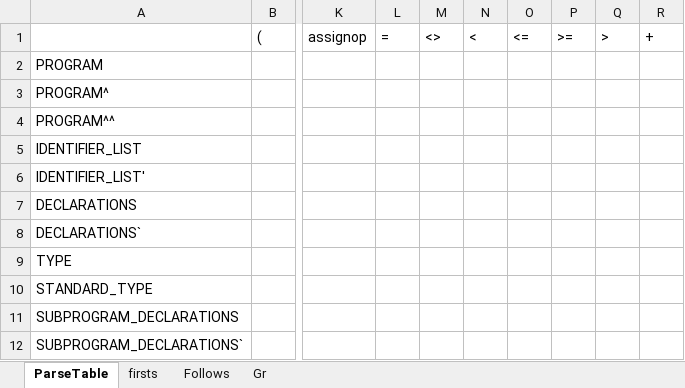
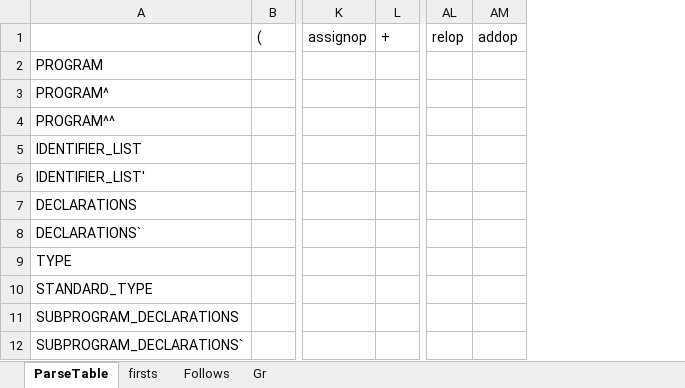
Before and after one commit to ekux44/compiler-front-end, an Excel workbook: doc/ParseTable.xlsx, sheet ParseTable, drawn as a sheet; only a part is shown, gaps mark what is left out; values as stored, in another font and other column widths than the file's, no borders; removed rows and columns are numbered as before the commit, all else as after; the diff covers the shown part only; the diff names each change by its address in the sheet, - before the commit and + after, or states it on an @@ line.

Commit message:
further parse table progress

```diff
--- a/doc/ParseTable.xlsx (sheet ParseTable)
+++ b/doc/ParseTable.xlsx (sheet ParseTable)
-column L, row 1: =
-column M, row 1: <>
-column N, row 1: <
-column O, row 1: <=
-column P, row 1: >=
-column Q, row 1: >
+column AL, row 1: relop
+column AM, row 1: addop
```
Also changed, not shown: 31 edited cells elsewhere in this sheet.
